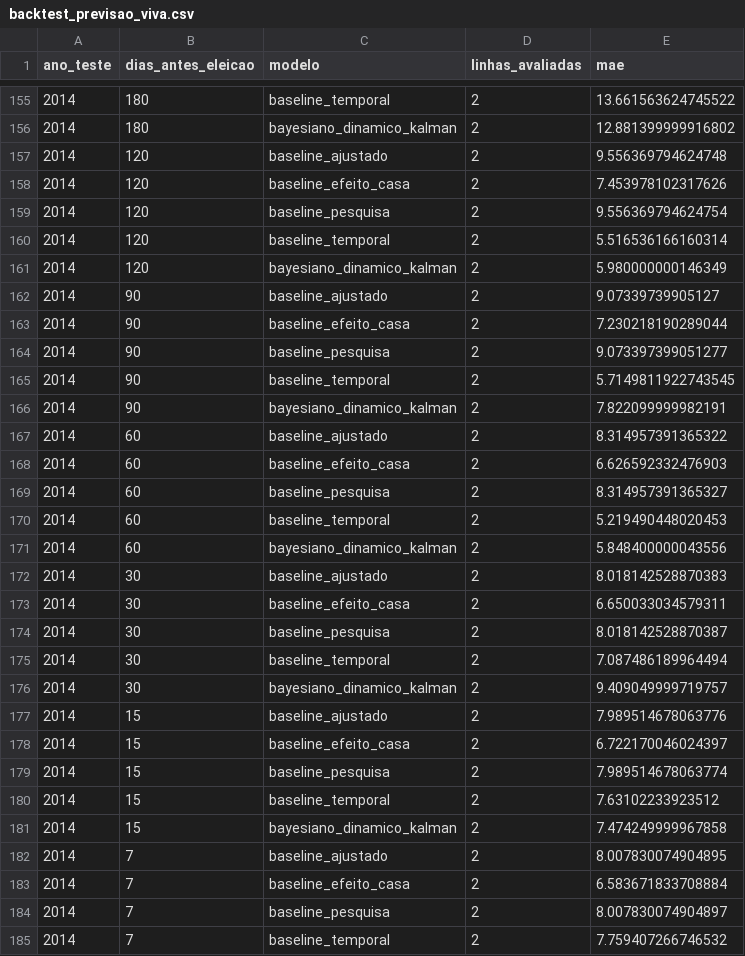
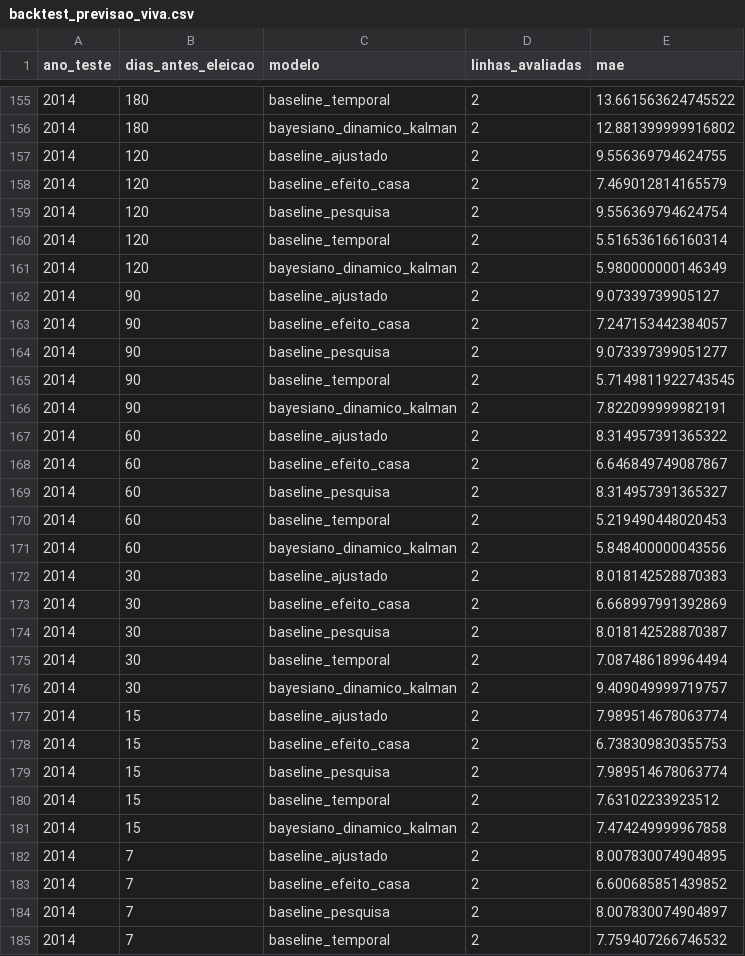
Before and after one commit to matheusassiso/previsao-de-eleicoes, a CSV file: data/processed/backtest_previsao_viva.csv, drawn as a sheet; only a part is shown, gaps mark what is left out; the diff covers the shown part only.

```diff
--- a/data/processed/backtest_previsao_viva.csv
+++ b/data/processed/backtest_previsao_viva.csv
@@ -156,4 +156,4 @@ ano_teste,dias_antes_eleicao,modelo,linhas_avaliadas,mae
 2014,180,bayesiano_dinamico_kalman,2,12.881399999916802
-2014,120,baseline_ajustado,2,9.556369794624748
-2014,120,baseline_efeito_casa,2,7.453978102317626
+2014,120,baseline_ajustado,2,9.556369794624755
+2014,120,baseline_efeito_casa,2,7.469012814165579
 2014,120,baseline_pesquisa,2,9.556369794624754
@@ -162,3 +162,3 @@ ano_teste,dias_antes_eleicao,modelo,linhas_avaliadas,mae
 2014,90,baseline_ajustado,2,9.07339739905127
-2014,90,baseline_efeito_casa,2,7.230218190289044
+2014,90,baseline_efeito_casa,2,7.247153442384057
 2014,90,baseline_pesquisa,2,9.073397399051277
@@ -167,3 +167,3 @@ ano_teste,dias_antes_eleicao,modelo,linhas_avaliadas,mae
 2014,60,baseline_ajustado,2,8.314957391365322
-2014,60,baseline_efeito_casa,2,6.626592332476903
+2014,60,baseline_efeito_casa,2,6.646849749087867
 2014,60,baseline_pesquisa,2,8.314957391365327
@@ -172,3 +172,3 @@ ano_teste,dias_antes_eleicao,modelo,linhas_avaliadas,mae
 2014,30,baseline_ajustado,2,8.018142528870383
-2014,30,baseline_efeito_casa,2,6.650033034579311
+2014,30,baseline_efeito_casa,2,6.668997991392869
 2014,30,baseline_pesquisa,2,8.018142528870387
@@ -176,4 +176,4 @@ ano_teste,dias_antes_eleicao,modelo,linhas_avaliadas,mae
 2014,30,bayesiano_dinamico_kalman,2,9.409049999719757
-2014,15,baseline_ajustado,2,7.989514678063776
-2014,15,baseline_efeito_casa,2,6.722170046024397
+2014,15,baseline_ajustado,2,7.989514678063774
+2014,15,baseline_efeito_casa,2,6.738309830355753
 2014,15,baseline_pesquisa,2,7.989514678063774
@@ -182,3 +182,3 @@ ano_teste,dias_antes_eleicao,modelo,linhas_avaliadas,mae
 2014,7,baseline_ajustado,2,8.007830074904895
-2014,7,baseline_efeito_casa,2,6.583671833708884
+2014,7,baseline_efeito_casa,2,6.600685851439852
 2014,7,baseline_pesquisa,2,8.007830074904897
```
Also changed, not shown: 103 edited cells elsewhere in this file, data/processed/auditoria_fontes.csv, data/processed/backtest_janelas.csv, 29 other files.
